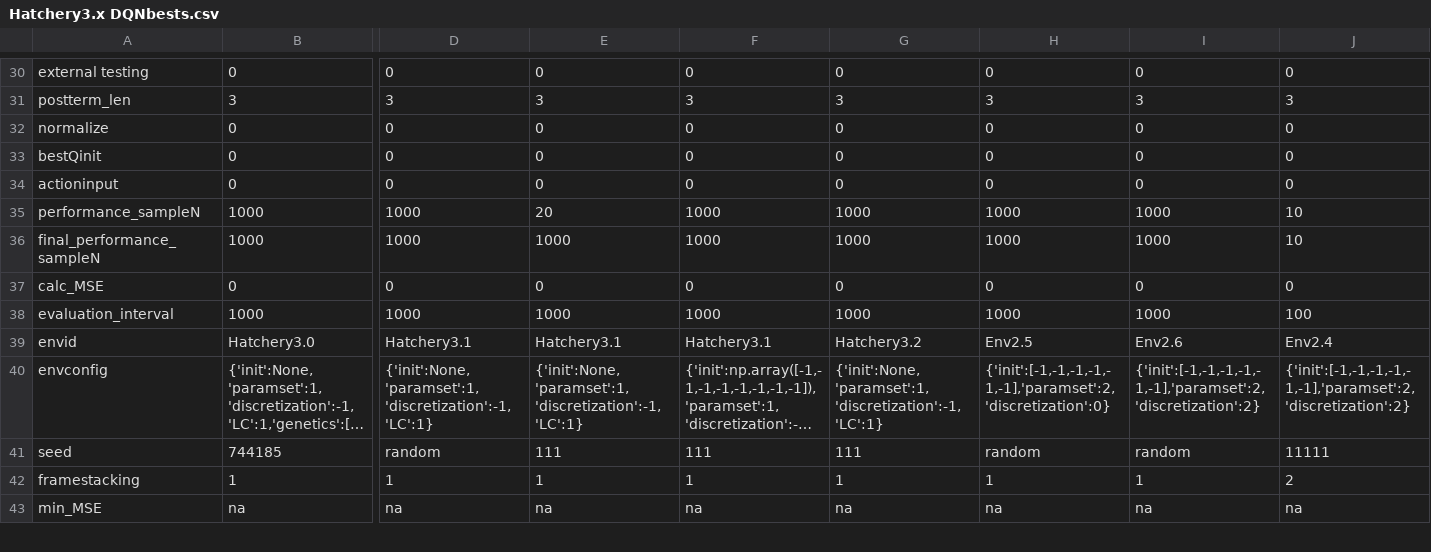
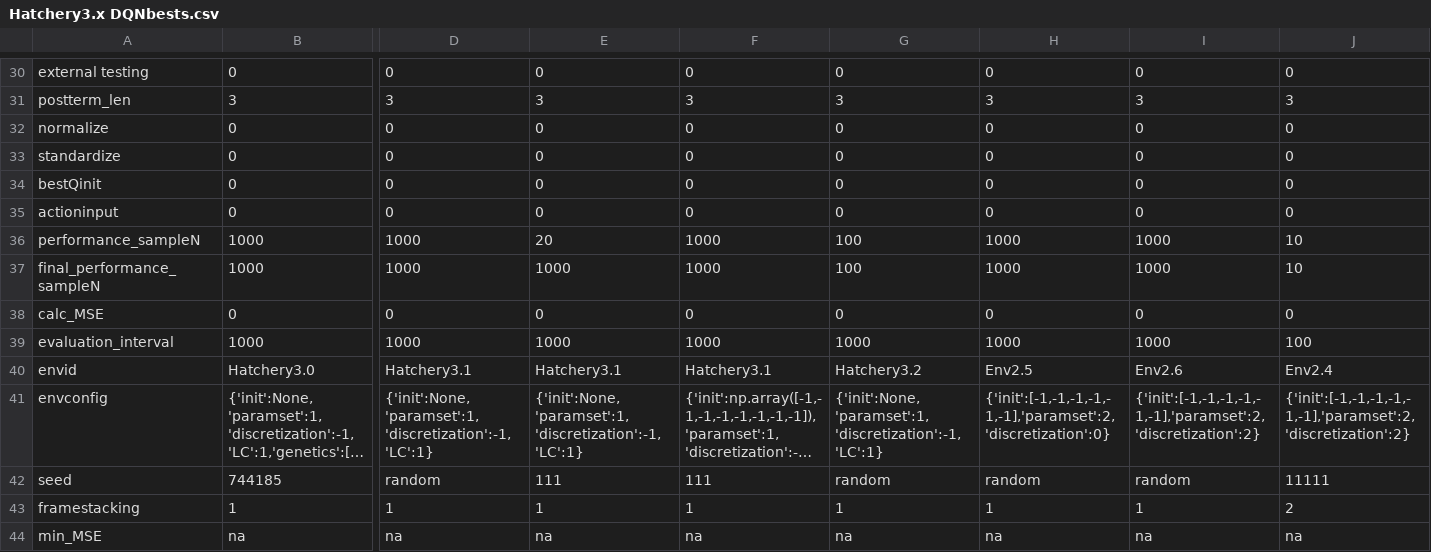
Before and after one commit to hyunseoky9/Hatchery-operation-2, a CSV file: hyperparamsets/Hatchery3.x DQNbests.csv, drawn as a sheet; only a part is shown, gaps mark what is left out; long unchanged cells end in …; addresses are those after the commit; rows hold the shown columns only; the diff names each change by its address in the sheet, - before the commit and + after, or states it on an @@ line.

Commit message:
making hatchery 3.2.2

```diff
--- a/hyperparamsets/Hatchery3.x DQNbests.csv
+++ b/hyperparamsets/Hatchery3.x DQNbests.csv
+row 33: standardize | 0 | 0 | 0 | 0 | 0 | 0 | 0 | 0
-G36:G37: 1000
+G36:G37: 100
-G42: 111
+G42: random
```
Also changed, not shown: 8 other files.
